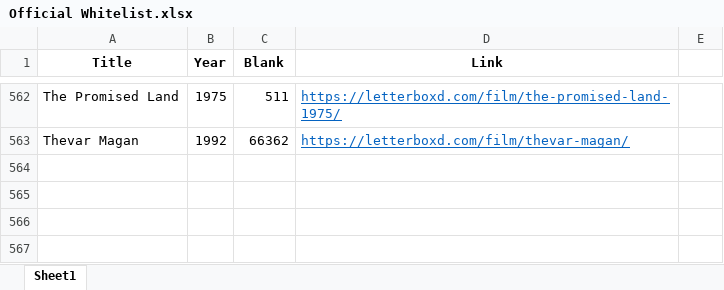
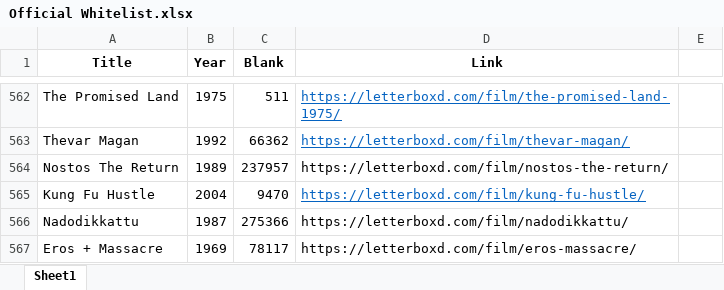
Before and after one commit to bigbadraj/Letterboxd-List-Scraping, an Excel workbook: Official Whitelist.xlsx, sheet Sheet1, drawn as a sheet; only a part is shown, gaps mark what is left out; values as stored, in another font and other column widths than the file's, no borders; the diff names each change by its address in the sheet, - before the commit and + after, or states it on an @@ line.

```diff
--- a/Official Whitelist.xlsx (sheet Sheet1)
+++ b/Official Whitelist.xlsx (sheet Sheet1)
+row 564: Nostos The Return | 1989 | 237957 | https://letterboxd.com/film/nostos-the-return/
+row 565: Kung Fu Hustle | 2004 | 9470 | https://letterboxd.com/film/kung-fu-hustle/
+row 566: Nadodikkattu | 1987 | 275366 | https://letterboxd.com/film/nadodikkattu/
+row 567: Eros + Massacre | 1969 | 78117 | https://letterboxd.com/film/eros-massacre/
```
Also changed, not shown: Comedy_Blacklist.xlsx, Comedy_Whitelist.xlsx, 5 other files.
